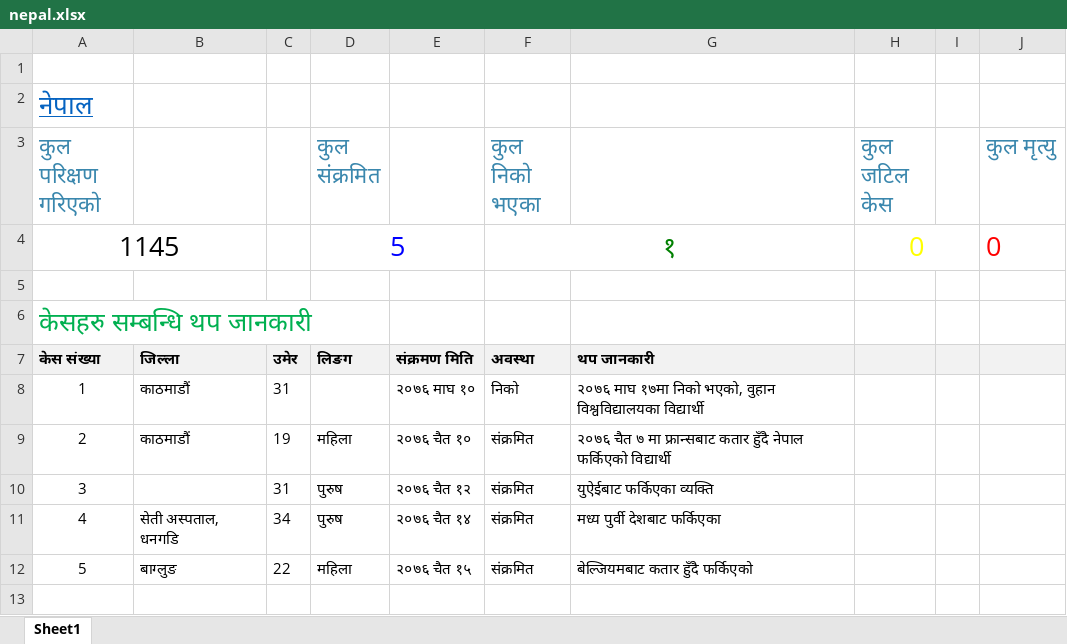
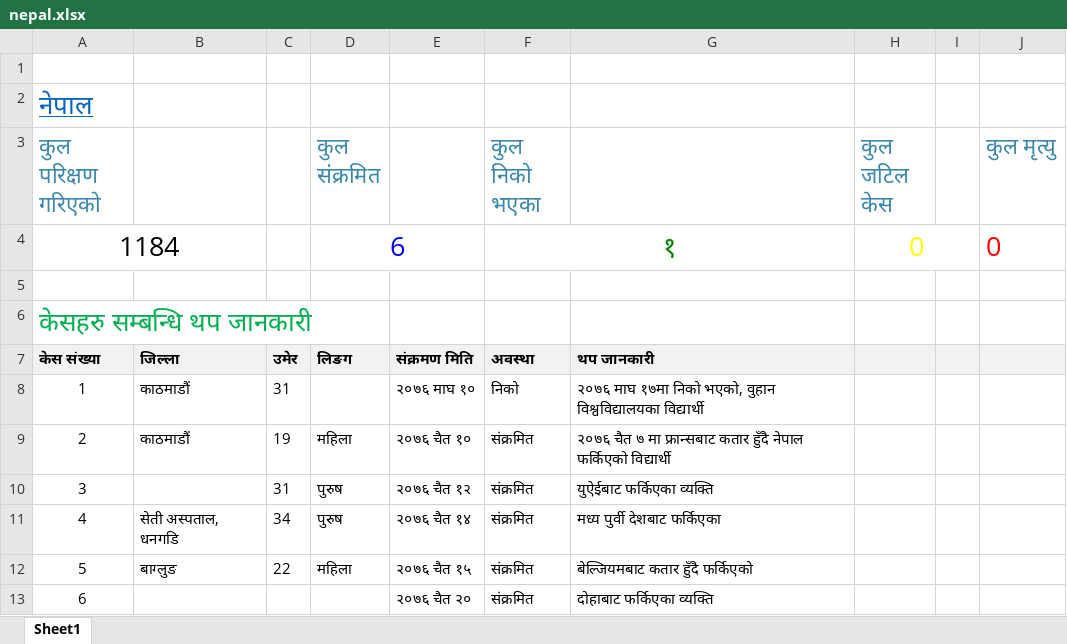
Before and after one commit to bibhadhungel/covidnepal.github.io, an Excel workbook: nepal.xlsx, sheet Sheet1, drawn as a sheet; values as stored, in another font and other column widths than the file's, no borders; the diff names each change by its address in the sheet, - before the commit and + after, or states it on an @@ line.

```diff
--- a/nepal.xlsx (sheet Sheet1)
+++ b/nepal.xlsx (sheet Sheet1)
-A4 (कुल परिक्षण गरिएको): 1145
+A4 (कुल परिक्षण गरिएको): 1184
-D4 (कुल संक्रमित): 5
+D4 (कुल संक्रमित): 6
+row 13: 6 |  |  |  | २०७६ चैत २० | संक्रमित | दोहाबाट फर्किएका व्यक्ति
```
Also changed, not shown: world.xlsx, 6 other files.
